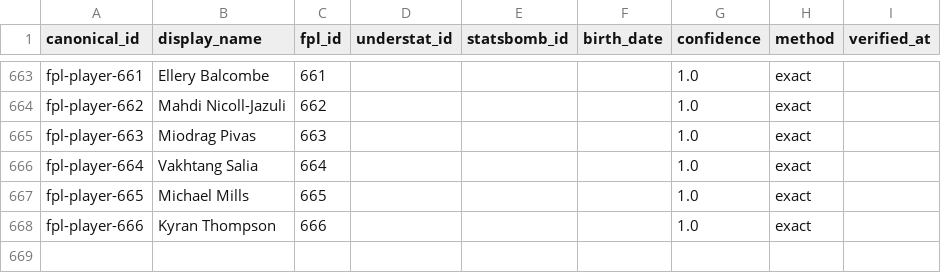
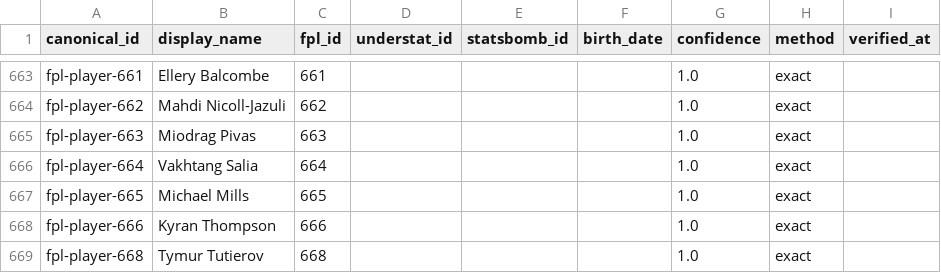
Before and after one commit to therealsammy/fpl, a CSV file: data/ids/players.csv, drawn as a sheet; only a part is shown, gaps mark what is left out.

```diff
--- a/data/ids/players.csv
+++ b/data/ids/players.csv
@@ -668 +668,2 @@ fpl-player-665,Michael Mills,665,,,,1.0,exact,
 fpl-player-666,Kyran Thompson,666,,,,1.0,exact,
+fpl-player-668,Tymur Tutierov,668,,,,1.0,exact,
```
Also changed, not shown: defcon_report.csv, 4 other files.
